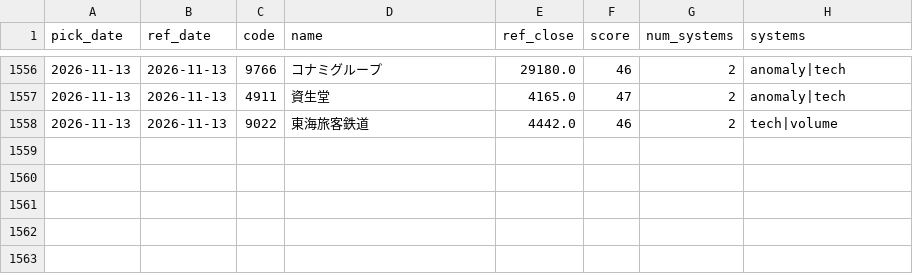
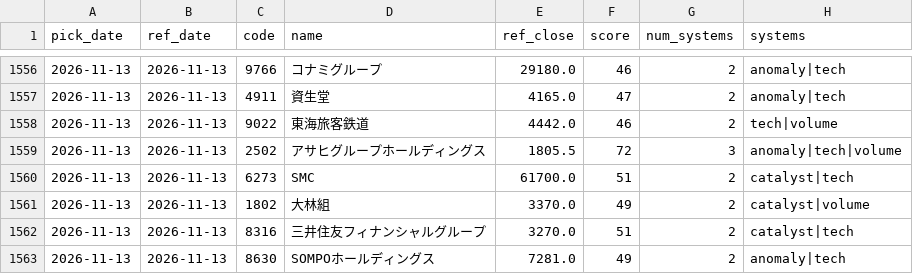
Before and after one commit to Resapan159/Kabu-app, a CSV file: history/picks.csv, drawn as a sheet; only a part is shown, gaps mark what is left out.

```diff
--- a/history/picks.csv
+++ b/history/picks.csv
@@ -1558 +1558,6 @@ pick_date,ref_date,code,name,ref_close,score,num_systems,systems
 2026-11-13,2026-11-13,9022,東海旅客鉄道,4442.0,46,2,tech|volume
+2026-11-13,2026-11-13,2502,アサヒグループホールディングス,1805.5,72,3,anomaly|tech|volume
+2026-11-13,2026-11-13,6273,SMC,61700.0,51,2,catalyst|tech
+2026-11-13,2026-11-13,1802,大林組,3370.0,49,2,catalyst|volume
+2026-11-13,2026-11-13,8316,三井住友フィナンシャルグループ,3270.0,51,2,catalyst|tech
+2026-11-13,2026-11-13,8630,SOMPOホールディングス,7281.0,49,2,anomaly|tech
```
Also changed, not shown: history/results.csv, 3 other files.
